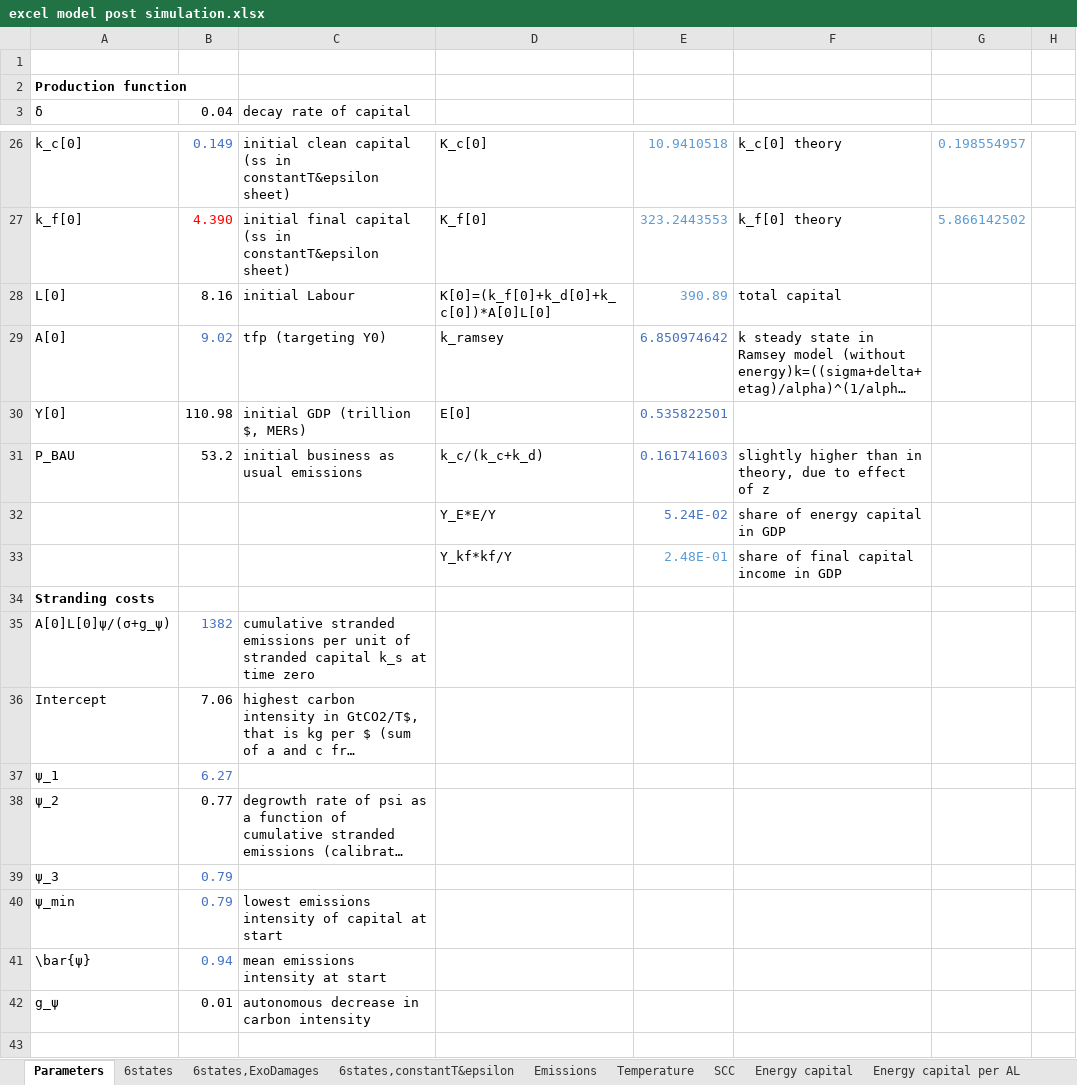
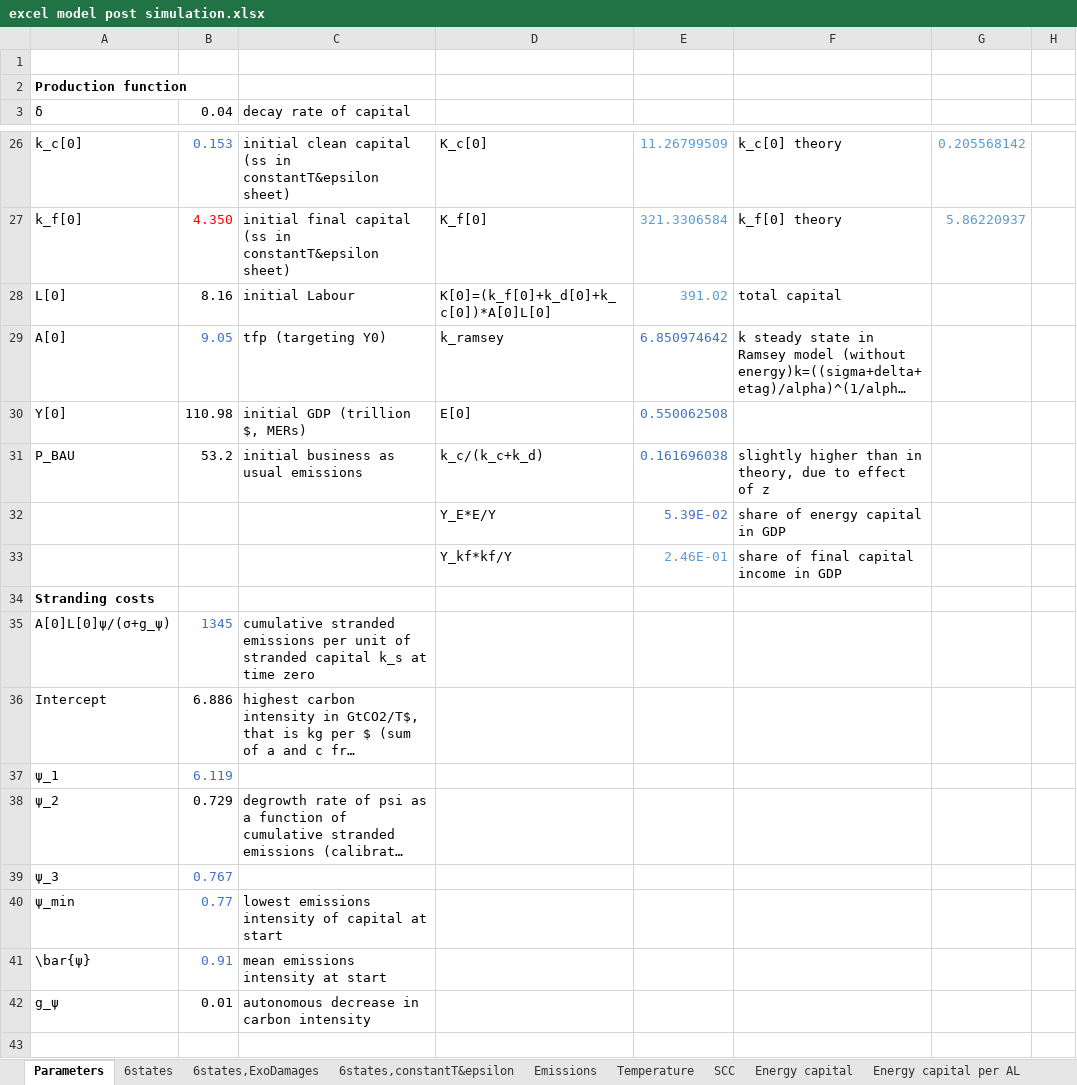
Before and after one commit to FVenmans/As_If_The_Transition_Matters, an Excel workbook: excel model post simulation.xlsx, sheet Parameters, drawn as a sheet; only a part is shown, gaps mark what is left out; long unchanged cells end in …; values as stored, in another font and other column widths than the file's, no borders; charts and pictures not drawn; the diff covers the shown part only; the diff names each change by its address in the sheet, - before the commit and + after, or states it on an @@ line.

Commit message:
Stranding function parameter update
I have updated psi1,2,3 and the ratio kd/kf which is required to match psi3.

```diff
--- a/excel model post simulation.xlsx (sheet Parameters)
+++ b/excel model post simulation.xlsx (sheet Parameters)
-B26 (0.04): 0.149
+B26 (0.04): 0.153
-E26: 10.9410518
+E26: 11.26799509
-G26: 0.198554957
+G26: 0.205568142
-B27 (0.04): 4.390
+B27 (0.04): 4.350
-E27: 323.2443553
+E27: 321.3306584
-G27: 5.866142502
+G27: 5.86220937
-E28: 390.89
+E28: 391.02
-B29 (0.04): 9.02
+B29 (0.04): 9.05
-E30: 0.535822501
+E30: 0.550062508
-E31: 0.161741603
+E31: 0.161696038
-E32: 5.24E-02
+E32: 5.39E-02
-E33: 2.48E-01
+E33: 2.46E-01
-B35 (0.04): 1382
+B35 (0.04): 1345
-B36 (0.04): 7.06
+B36 (0.04): 6.886
-B37 (0.04): 6.27
+B37 (0.04): 6.119
-B38 (0.04): 0.77
+B38 (0.04): 0.729
-B39 (0.04): 0.79
+B39 (0.04): 0.767
-B40 (0.04): 0.79
+B40 (0.04): 0.77
-B41 (0.04): 0.94
+B41 (0.04): 0.91
```
Also changed, not shown: 33 edited cells elsewhere in this sheet, sheet 6states, sheet 6states,constantT&epsilon, sheet 6states,ExoDamages, charts or pictures, excel model 17 fast simulation.xlsx.
